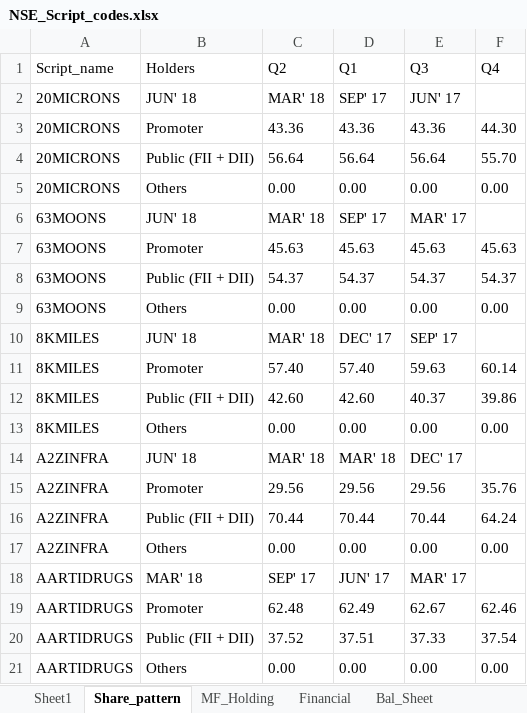
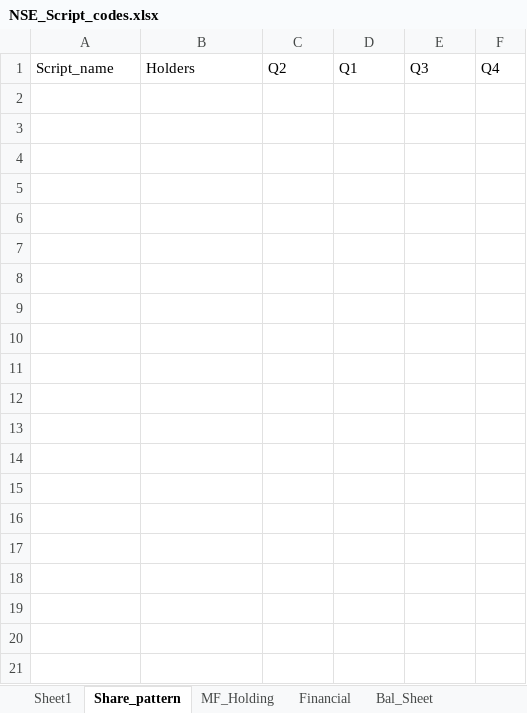
Before and after one commit to vishalvkhoday/Selenium_NSE_Algo, an Excel workbook: Additonal_Utility/NSE_Script_codes.xlsx, sheet Share_pattern, drawn as a sheet; only a part is shown; values as stored, in another font and other column widths than the file's, no borders; the diff covers the shown part only; the diff names each change by its address in the sheet, - before the commit and + after, or states it on an @@ line.

```diff
--- a/Additonal_Utility/NSE_Script_codes.xlsx (sheet Share_pattern)
+++ b/Additonal_Utility/NSE_Script_codes.xlsx (sheet Share_pattern)
-row 2: 20MICRONS | JUN' 18 | MAR' 18 | SEP' 17 | JUN' 17
-row 3: 20MICRONS | Promoter | 43.36 | 43.36 | 43.36 | 44.30
-row 4: 20MICRONS | Public (FII + DII) | 56.64 | 56.64 | 56.64 | 55.70
-row 5: 20MICRONS | Others | 0.00 | 0.00 | 0.00 | 0.00
-row 6: 63MOONS | JUN' 18 | MAR' 18 | SEP' 17 | MAR' 17
-row 7: 63MOONS | Promoter | 45.63 | 45.63 | 45.63 | 45.63
-row 8: 63MOONS | Public (FII + DII) | 54.37 | 54.37 | 54.37 | 54.37
-row 9: 63MOONS | Others | 0.00 | 0.00 | 0.00 | 0.00
-row 10: 8KMILES | JUN' 18 | MAR' 18 | DEC' 17 | SEP' 17
-row 11: 8KMILES | Promoter | 57.40 | 57.40 | 59.63 | 60.14
-row 12: 8KMILES | Public (FII + DII) | 42.60 | 42.60 | 40.37 | 39.86
-row 13: 8KMILES | Others | 0.00 | 0.00 | 0.00 | 0.00
-row 14: A2ZINFRA | JUN' 18 | MAR' 18 | MAR' 18 | DEC' 17
-row 15: A2ZINFRA | Promoter | 29.56 | 29.56 | 29.56 | 35.76
-row 16: A2ZINFRA | Public (FII + DII) | 70.44 | 70.44 | 70.44 | 64.24
-row 17: A2ZINFRA | Others | 0.00 | 0.00 | 0.00 | 0.00
-row 18: AARTIDRUGS | MAR' 18 | SEP' 17 | JUN' 17 | MAR' 17
-row 19: AARTIDRUGS | Promoter | 62.48 | 62.49 | 62.67 | 62.46
-row 20: AARTIDRUGS | Public (FII + DII) | 37.52 | 37.51 | 37.33 | 37.54
-row 21: AARTIDRUGS | Others | 0.00 | 0.00 | 0.00 | 0.00
```
Also changed, not shown: 244 removed rows elsewhere in this sheet, sheet Sheet1, sheet Financial, sheet Bal_Sheet, sheet MF_Holding, 1 other file.
